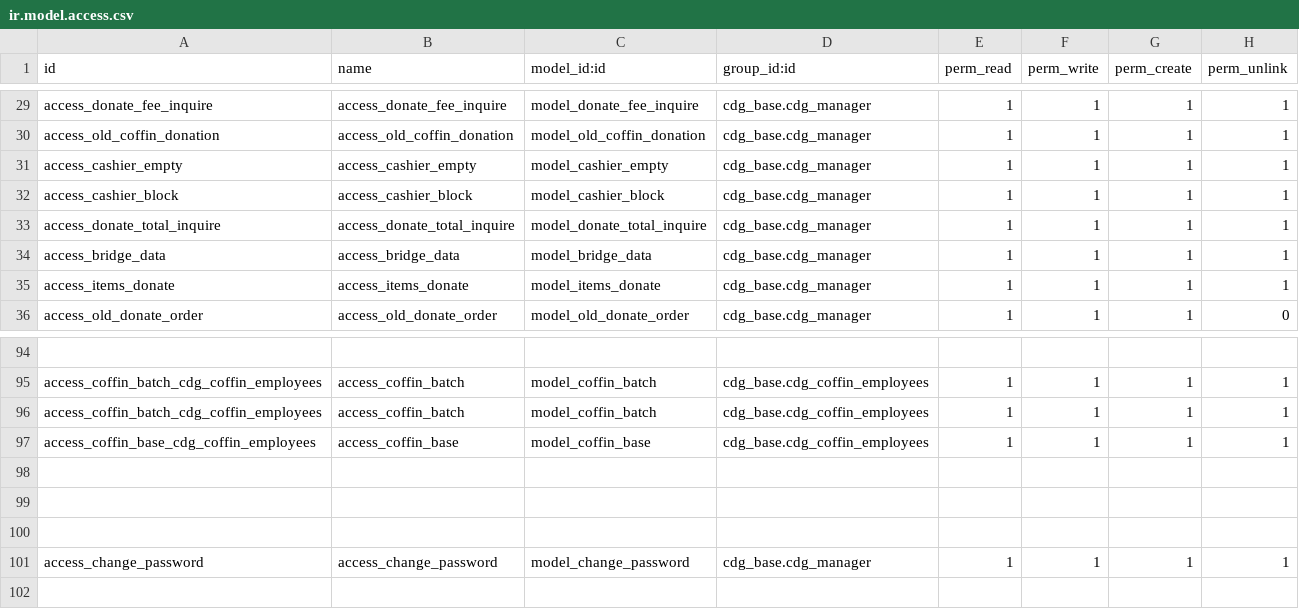
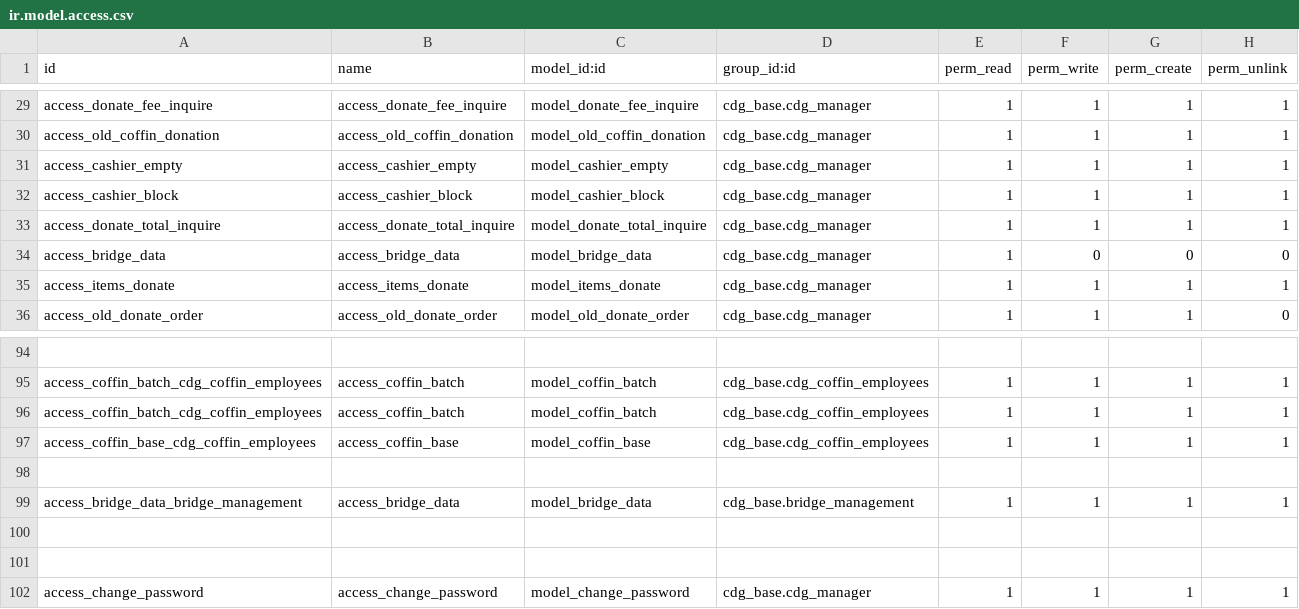
Before and after one commit to kulius/odoo10_CDG, a CSV file: addons/cdg_base/security/ir.model.access.csv, drawn as a sheet; only a part is shown, gaps mark what is left out.

```diff
--- a/addons/cdg_base/security/ir.model.access.csv
+++ b/addons/cdg_base/security/ir.model.access.csv
@@ -33,3 +33,3 @@ access_cashier_block,access_cashier_block,model_cashier_block,cdg_base.cdg_manag
 access_donate_total_inquire,access_donate_total_inquire,model_donate_total_inquire,cdg_base.cdg_manager,1,1,1,1
-access_bridge_data,access_bridge_data,model_bridge_data,cdg_base.cdg_manager,1,1,1,1
+access_bridge_data,access_bridge_data,model_bridge_data,cdg_base.cdg_manager,1,0,0,0
 access_items_donate,access_items_donate,model_items_donate,cdg_base.cdg_manager,1,1,1,1
@@ -98,2 +98,3 @@ access_coffin_base_cdg_coffin_employees,access_coffin_base,model_coffin_base,cdg
 
+access_bridge_data_bridge_management,access_bridge_data,model_bridge_data,cdg_base.bridge_management,1,1,1,1
 
```
Also changed, not shown: 12 other files.
